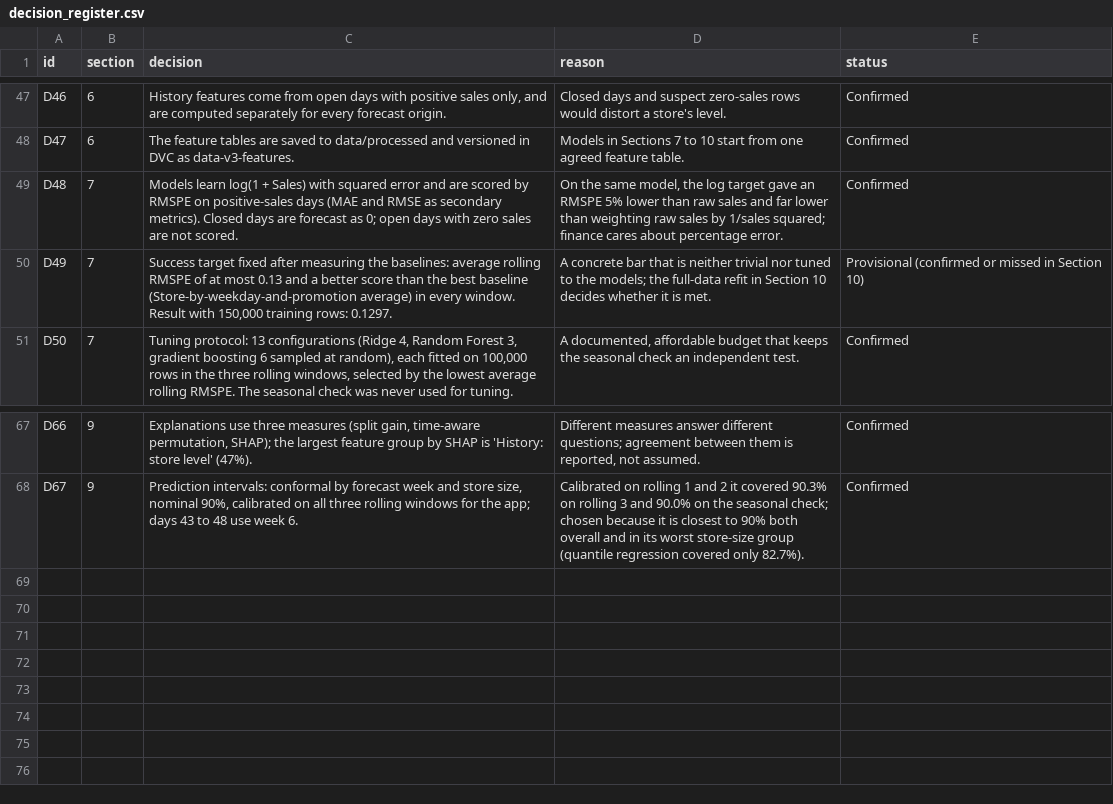
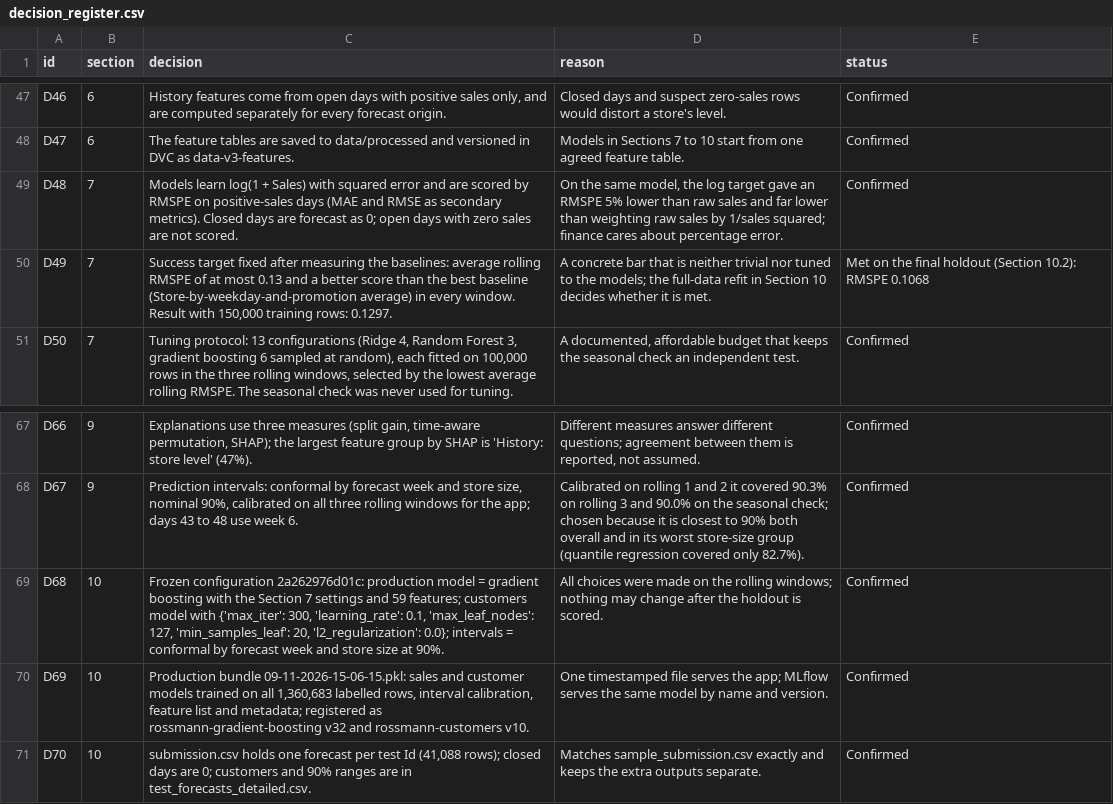
Before and after one commit to srishkyra/NEXTHIKES-IT-SOLUTIONS-Pvt.-Ltd.---PROJECT-6, a CSV file: outputs/decision_register.csv, drawn as a sheet; only a part is shown, gaps mark what is left out.

Commit message:
Section 10: final holdout, refit, timestamped bundle, MLflow inference and submission

```diff
--- a/outputs/decision_register.csv
+++ b/outputs/decision_register.csv
@@ -49,3 +49,3 @@ D47,6,The feature tables are saved to data/processed and versioned in DVC as dat
 D48,7,Models learn log(1 + Sales) with squared error and are scored by RMSPE on positive-sales days (MAE and RMSE as secondary metrics). Closed days are forecast as 0; open days with zero sales are not scored.,"On the same model, the log target gave an RMSPE 5% lower than raw sales and far lower than weighting raw sales by 1/sales squared; finance cares about percentage error.",Confirmed
-D49,7,"Success target fixed after measuring the baselines: average rolling RMSPE of at most 0.13 and a better score than the best baseline (Store-by-weekday-and-promotion average) in every window. Result with 150,000 training rows: 0.1297.",A concrete bar that is neither trivial nor tuned to the models; the full-data refit in Section 10 decides whether it is met.,Provisional (confirmed or missed in Section 10)
+D49,7,"Success target fixed after measuring the baselines: average rolling RMSPE of at most 0.13 and a better score than the best baseline (Store-by-weekday-and-promotion average) in every window. Result with 150,000 training rows: 0.1297.",A concrete bar that is neither trivial nor tuned to the models; the full-data refit in Section 10 decides whether it is met.,Met on the final holdout (Section 10.2): RMSPE 0.1068
 D50,7,"Tuning protocol: 13 configurations (Ridge 4, Random Forest 3, gradient boosting 6 sampled at random), each fitted on 100,000 rows in the three rolling windows, selected by the lowest average rolling RMSPE. The seasonal check was never used for tuning.","A documented, affordable budget that keeps the seasonal check an independent test.",Confirmed
@@ -68 +68,4 @@ D66,9,"Explanations use three measures (split gain, time-aware permutation, SHAP
 D67,9,"Prediction intervals: conformal by forecast week and store size, nominal 90%, calibrated on all three rolling windows for the app; days 43 to 48 use week 6.",Calibrated on rolling 1 and 2 it covered 90.3% on rolling 3 and 90.0% on the seasonal check; chosen because it is closest to 90% both overall and in its worst store-size group (quantile regression covered only 82.7%).,Confirmed
+D68,10,"Frozen configuration 2a262976d01c: production model = gradient boosting with the Section 7 settings and 59 features; customers model with {'max_iter': 300, 'learning_rate': 0.1, 'max_leaf_nodes': 127, 'min_samples_leaf': 20, 'l2_regularization': 0.0}; intervals = conformal by forecast week and store size at 90%.",All choices were made on the rolling windows; nothing may change after the holdout is scored.,Confirmed
+D69,10,"Production bundle 09-11-2026-15-06-15.pkl: sales and customer models trained on all 1,360,683 labelled rows, interval calibration, feature list and metadata; registered as rossmann-gradient-boosting v32 and rossmann-customers v10.",One timestamped file serves the app; MLflow serves the same model by name and version.,Confirmed
+D70,10,"submission.csv holds one forecast per test Id (41,088 rows); closed days are 0; customers and 90% ranges are in test_forecasts_detailed.csv.",Matches sample_submission.csv exactly and keeps the extra outputs separate.,Confirmed
```
Also changed, not shown: outputs/limitations.csv, outputs/table_index.csv, 9 other files.
